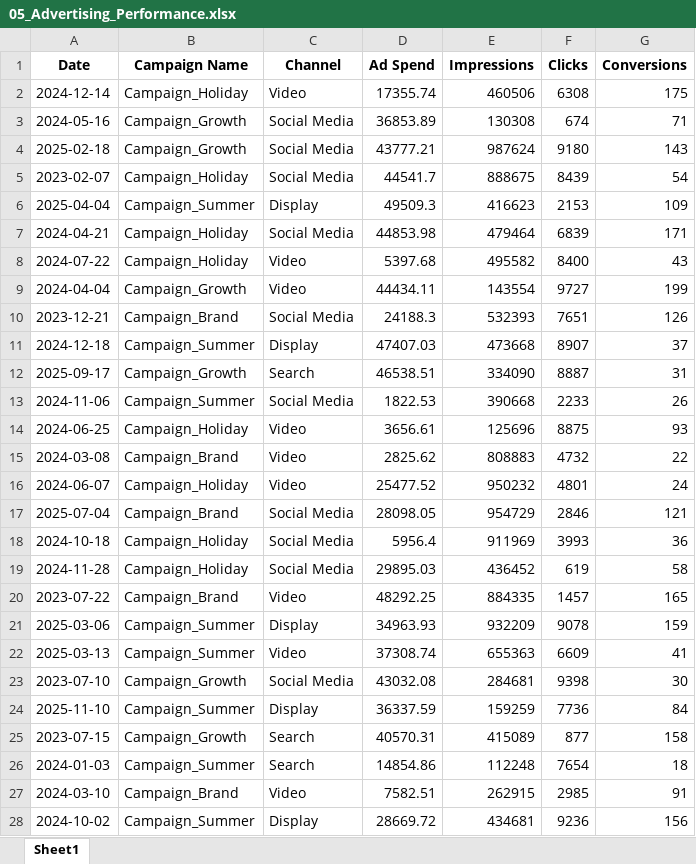
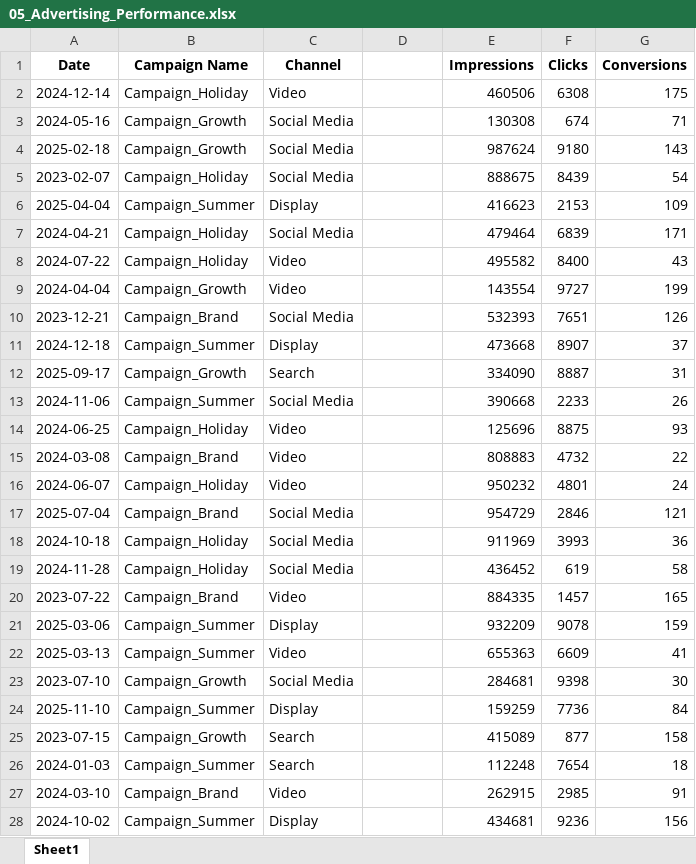
Before and after one commit to un1x01d/PodCaster_Portal, an Excel workbook: 05_Advertising_Performance.xlsx, sheet Sheet1, drawn as a sheet; only a part is shown; values as stored, in another font and other column widths than the file's, no borders; the diff covers the shown part only; the diff names each change by its address in the sheet, - before the commit and + after, or states it on an @@ line.

```diff
--- a/05_Advertising_Performance.xlsx (sheet Sheet1)
+++ b/05_Advertising_Performance.xlsx (sheet Sheet1)
-D1: Ad Spend
+D1: (empty)
-D2: 17355.74
+D2: (empty)
-D3: 36853.89
+D3: (empty)
-D4: 43777.21
+D4: (empty)
-D5: 44541.7
+D5: (empty)
-D6: 49509.3
+D6: (empty)
-D7: 44853.98
+D7: (empty)
-D8: 5397.68
+D8: (empty)
-D9: 44434.11
+D9: (empty)
-D10: 24188.3
+D10: (empty)
-D11: 47407.03
+D11: (empty)
-D12: 46538.51
+D12: (empty)
-D13: 1822.53
+D13: (empty)
-D14: 3656.61
+D14: (empty)
-D15: 2825.62
+D15: (empty)
-D16: 25477.52
+D16: (empty)
-D17: 28098.05
+D17: (empty)
-D18: 5956.4
+D18: (empty)
-D19: 29895.03
+D19: (empty)
-D20: 48292.25
+D20: (empty)
-D21: 34963.93
+D21: (empty)
-D22: 37308.74
+D22: (empty)
-D23: 43032.08
+D23: (empty)
-D24: 36337.59
+D24: (empty)
-D25: 40570.31
+D25: (empty)
-D26: 14854.86
+D26: (empty)
-D27: 7582.51
+D27: (empty)
-D28: 28669.72
+D28: (empty)
```
Also changed, not shown: 973 edited cells elsewhere in this sheet, 5 other files.
